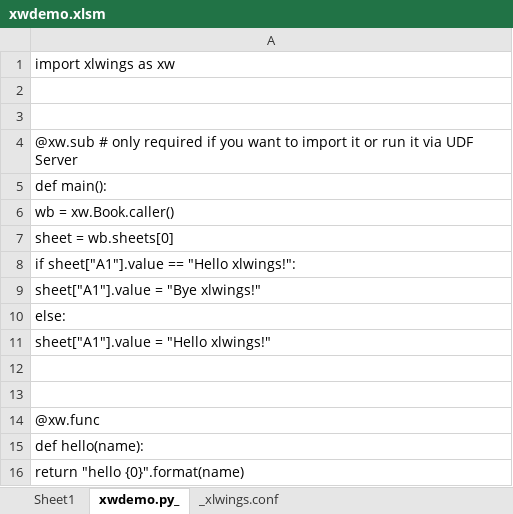
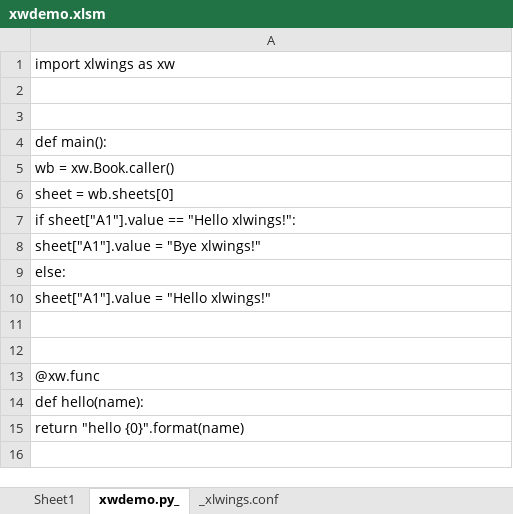
Before and after one commit to xlwings/xlwings-demo, an Excel workbook: basics/xwdemo.xlsm, sheet xwdemo.py_, drawn as a sheet; values as stored, in another font and other column widths than the file's, no borders; the diff names each change by its address in the sheet, - before the commit and + after, or states it on an @@ line.

```diff
--- a/basics/xwdemo.xlsm (sheet xwdemo.py_)
+++ b/basics/xwdemo.xlsm (sheet xwdemo.py_)
-row 4: @xw.sub # only required if you want to import it or run it via UDF Server
```
Also changed, not shown: sheet Sheet1, reporting_bigmac/bigmac_index.xlsx, 2 other files.
